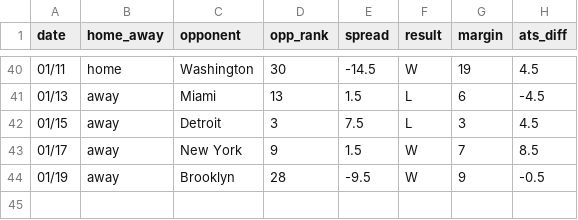
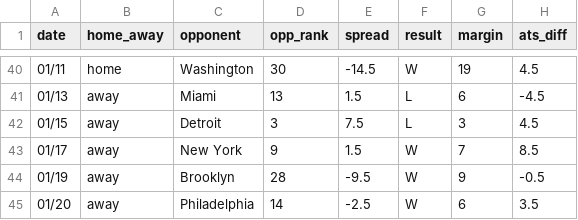
Before and after one commit to ajoros/nbabetinfo, a CSV file: ats_results_phoenix-suns.csv, drawn as a sheet; only a part is shown, gaps mark what is left out.

```diff
--- a/ats_results_phoenix-suns.csv
+++ b/ats_results_phoenix-suns.csv
@@ -44 +44,2 @@ date,home_away,opponent,opp_rank,spread,result,margin,ats_diff
 01/19,away,Brooklyn,28,-9.5,W,9,-0.5
+01/20,away,Philadelphia,14,-2.5,W,6,3.5
```
Also changed, not shown: ats_results_philadelphia-76ers.csv, 3 other files.
